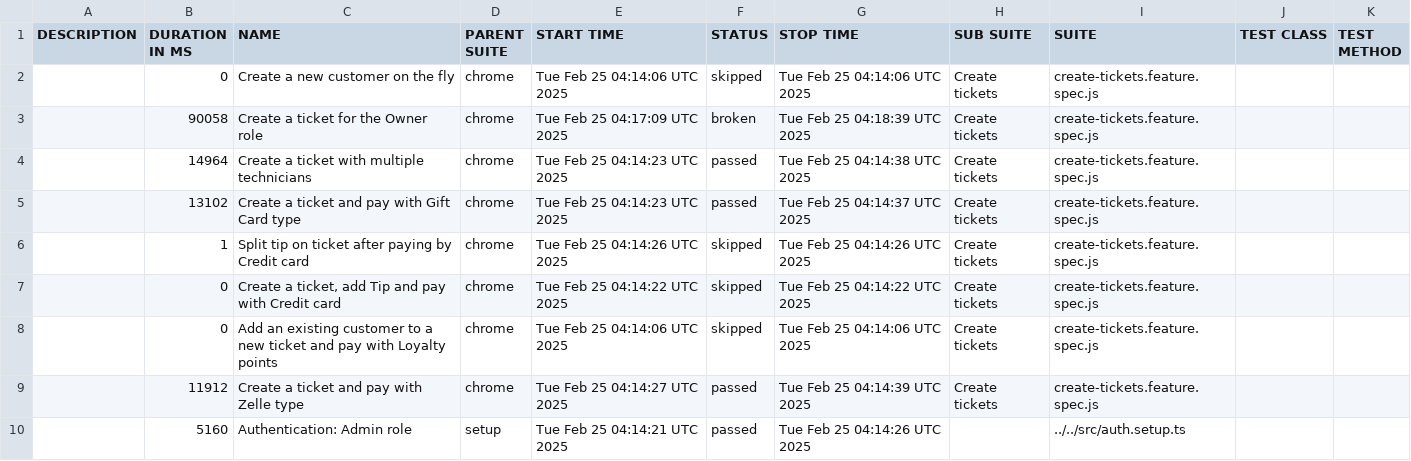
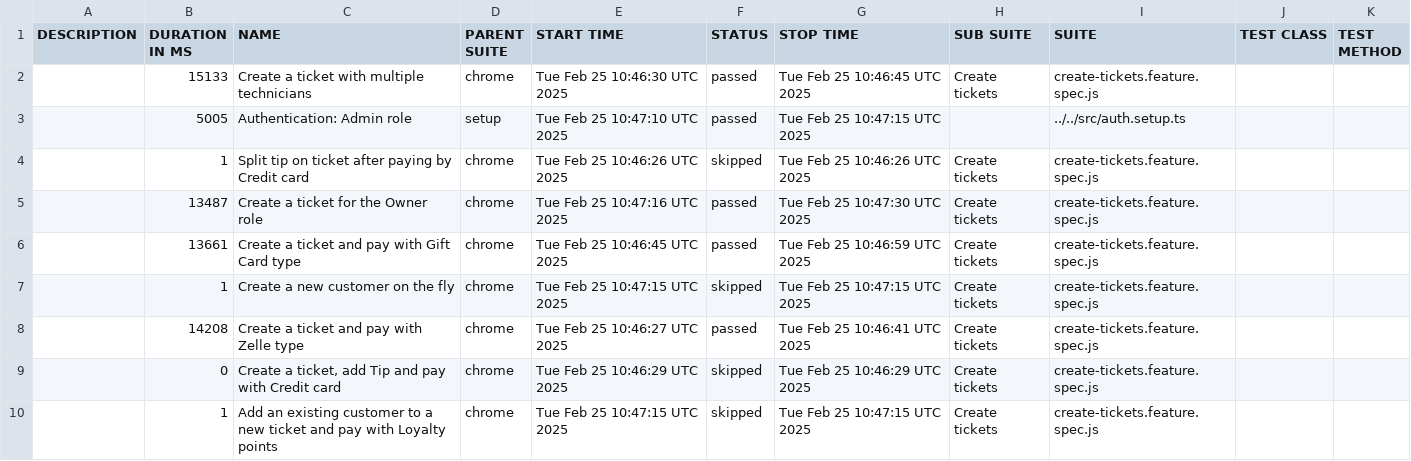
Before and after one commit to thuyen2908/report-pos-web, a CSV file: data/suites.csv, drawn as a sheet.

```diff
--- a/data/suites.csv
+++ b/data/suites.csv
@@ -1,10 +1,10 @@
 "DESCRIPTION","DURATION IN MS","NAME","PARENT SUITE","START TIME","STATUS","STOP TIME","SUB SUITE","SUITE","TEST CLASS","TEST METHOD"
-"","0","Create a new customer on the fly","chrome","Tue Feb 25 04:14:06 UTC 2025","skipped","Tue Feb 25 04:14:06 UTC 2025","Create tickets","create-tickets.feature.spec.js","",""
-"","90058","Create a ticket for the Owner role","chrome","Tue Feb 25 04:17:09 UTC 2025","broken","Tue Feb 25 04:18:39 UTC 2025","Create tickets","create-tickets.feature.spec.js","",""
-"","14964","Create a ticket with multiple technicians","chrome","Tue Feb 25 04:14:23 UTC 2025","passed","Tue Feb 25 04:14:38 UTC 2025","Create tickets","create-tickets.feature.spec.js","",""
-"","13102","Create a ticket and pay with Gift Card type","chrome","Tue Feb 25 04:14:23 UTC 2025","passed","Tue Feb 25 04:14:37 UTC 2025","Create tickets","create-tickets.feature.spec.js","",""
-"","1","Split tip on ticket after paying by Credit card","chrome","Tue Feb 25 04:14:26 UTC 2025","skipped","Tue Feb 25 04:14:26 UTC 2025","Create tickets","create-tickets.feature.spec.js","",""
-"","0","Create a ticket, add Tip and pay with Credit card","chrome","Tue Feb 25 04:14:22 UTC 2025","skipped","Tue Feb 25 04:14:22 UTC 2025","Create tickets","create-tickets.feature.spec.js","",""
-"","0","Add an existing customer to a new ticket and pay with Loyalty points","chrome","Tue Feb 25 04:14:06 UTC 2025","skipped","Tue Feb 25 04:14:06 UTC 2025","Create tickets","create-tickets.feature.spec.js","",""
-"","11912","Create a ticket and pay with Zelle type","chrome","Tue Feb 25 04:14:27 UTC 2025","passed","Tue Feb 25 04:14:39 UTC 2025","Create tickets","create-tickets.feature.spec.js","",""
-"","5160","Authentication: Admin role","setup","Tue Feb 25 04:14:21 UTC 2025","passed","Tue Feb 25 04:14:26 UTC 2025","","../../src/auth.setup.ts","",""
+"","15133","Create a ticket with multiple technicians","chrome","Tue Feb 25 10:46:30 UTC 2025","passed","Tue Feb 25 10:46:45 UTC 2025","Create tickets","create-tickets.feature.spec.js","",""
+"","5005","Authentication: Admin role","setup","Tue Feb 25 10:47:10 UTC 2025","passed","Tue Feb 25 10:47:15 UTC 2025","","../../src/auth.setup.ts","",""
+"","1","Split tip on ticket after paying by Credit card","chrome","Tue Feb 25 10:46:26 UTC 2025","skipped","Tue Feb 25 10:46:26 UTC 2025","Create tickets","create-tickets.feature.spec.js","",""
+"","13487","Create a ticket for the Owner role","chrome","Tue Feb 25 10:47:16 UTC 2025","passed","Tue Feb 25 10:47:30 UTC 2025","Create tickets","create-tickets.feature.spec.js","",""
+"","13661","Create a ticket and pay with Gift Card type","chrome","Tue Feb 25 10:46:45 UTC 2025","passed","Tue Feb 25 10:46:59 UTC 2025","Create tickets","create-tickets.feature.spec.js","",""
+"","1","Create a new customer on the fly","chrome","Tue Feb 25 10:47:15 UTC 2025","skipped","Tue Feb 25 10:47:15 UTC 2025","Create tickets","create-tickets.feature.spec.js","",""
+"","14208","Create a ticket and pay with Zelle type","chrome","Tue Feb 25 10:46:27 UTC 2025","passed","Tue Feb 25 10:46:41 UTC 2025","Create tickets","create-tickets.feature.spec.js","",""
+"","0","Create a ticket, add Tip and pay with Credit card","chrome","Tue Feb 25 10:46:29 UTC 2025","skipped","Tue Feb 25 10:46:29 UTC 2025","Create tickets","create-tickets.feature.spec.js","",""
+"","1","Add an existing customer to a new ticket and pay with Loyalty points","chrome","Tue Feb 25 10:47:15 UTC 2025","skipped","Tue Feb 25 10:47:15 UTC 2025","Create tickets","create-tickets.feature.spec.js","",""
```
Also changed, not shown: 52 other files.
